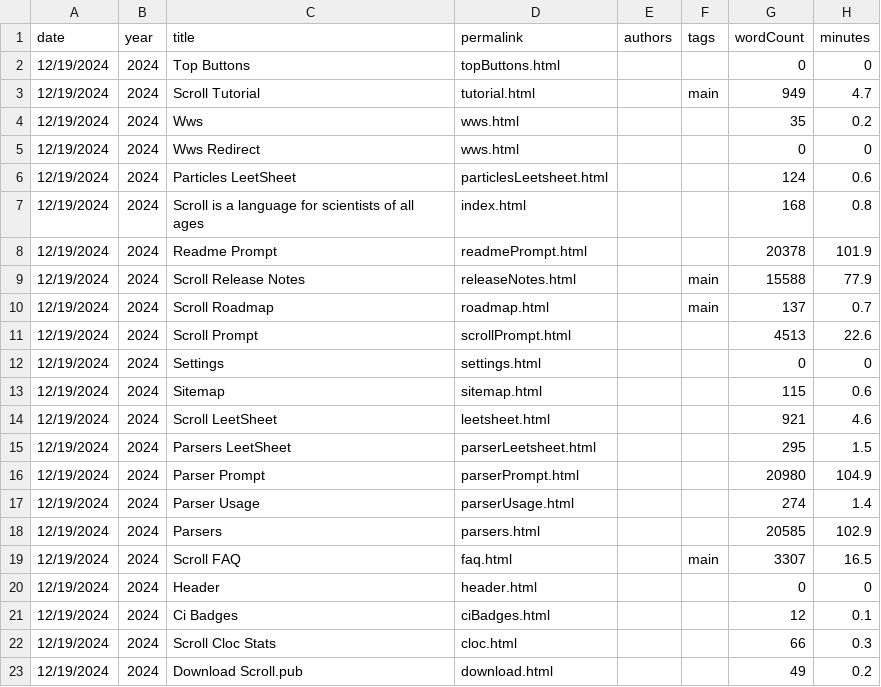
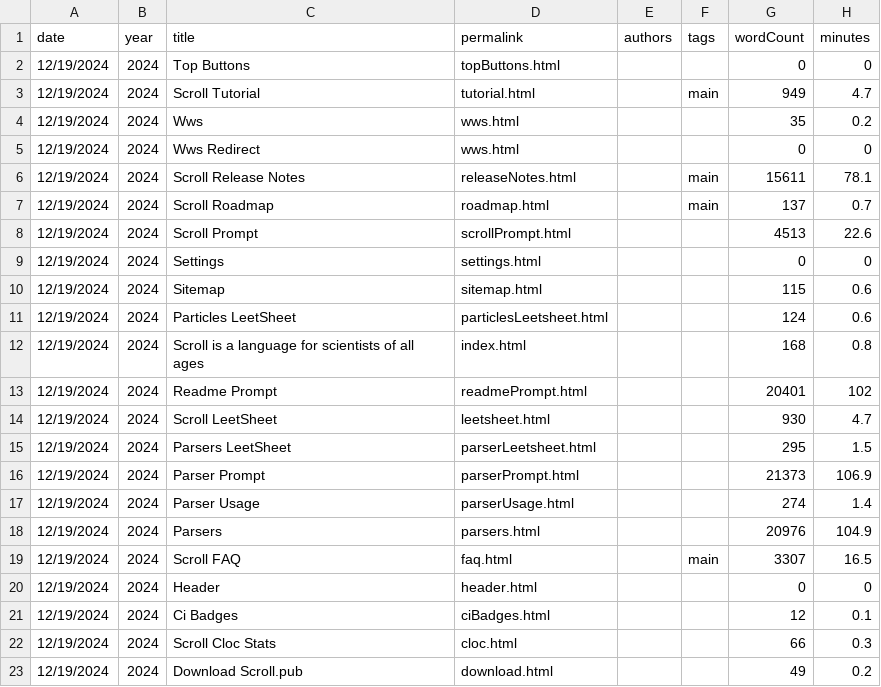
Before and after one commit to breck7/scroll, a CSV file: pages.csv, drawn as a sheet; only a part is shown.

```diff
--- a/pages.csv
+++ b/pages.csv
@@ -5,6 +5,3 @@ date,year,title,permalink,authors,tags,wordCount,minutes
 12/19/2024,2024,Wws Redirect,wws.html,,,0,0
-12/19/2024,2024,Particles LeetSheet,particlesLeetsheet.html,,,124,0.6
-12/19/2024,2024,Scroll is a language for scientists of all ages,index.html,,,168,0.8
-12/19/2024,2024,Readme Prompt,readmePrompt.html,,,20378,101.9
-12/19/2024,2024,Scroll Release Notes,releaseNotes.html,,main,15588,77.9
+12/19/2024,2024,Scroll Release Notes,releaseNotes.html,,main,15611,78.1
 12/19/2024,2024,Scroll Roadmap,roadmap.html,,main,137,0.7
@@ -13,7 +10,10 @@ date,year,title,permalink,authors,tags,wordCount,minutes
 12/19/2024,2024,Sitemap,sitemap.html,,,115,0.6
-12/19/2024,2024,Scroll LeetSheet,leetsheet.html,,,921,4.6
+12/19/2024,2024,Particles LeetSheet,particlesLeetsheet.html,,,124,0.6
+12/19/2024,2024,Scroll is a language for scientists of all ages,index.html,,,168,0.8
+12/19/2024,2024,Readme Prompt,readmePrompt.html,,,20401,102
+12/19/2024,2024,Scroll LeetSheet,leetsheet.html,,,930,4.7
 12/19/2024,2024,Parsers LeetSheet,parserLeetsheet.html,,,295,1.5
-12/19/2024,2024,Parser Prompt,parserPrompt.html,,,20980,104.9
+12/19/2024,2024,Parser Prompt,parserPrompt.html,,,21373,106.9
 12/19/2024,2024,Parser Usage,parserUsage.html,,,274,1.4
-12/19/2024,2024,Parsers,parsers.html,,,20585,102.9
+12/19/2024,2024,Parsers,parsers.html,,,20976,104.9
 12/19/2024,2024,Scroll FAQ,faq.html,,main,3307,16.5
```
Also changed, not shown: blog/posts.csv, blog/posts.tsv, 48 other files.
